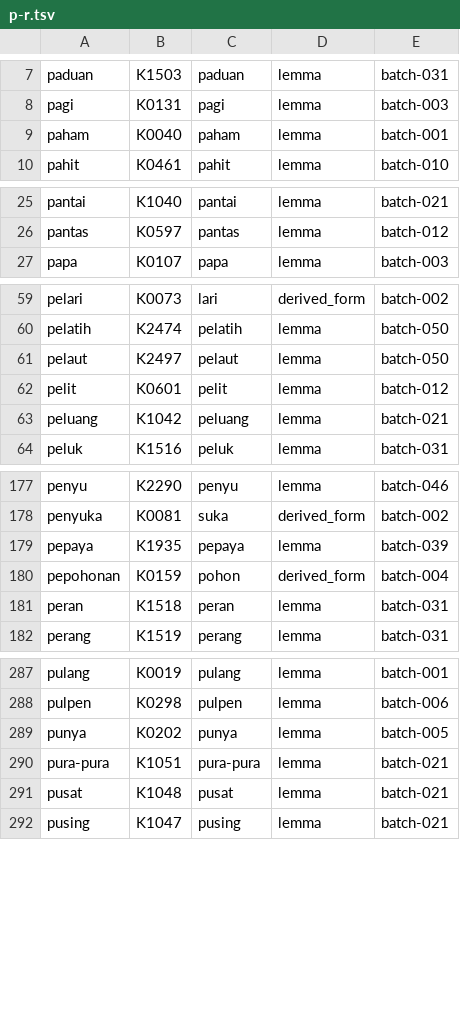
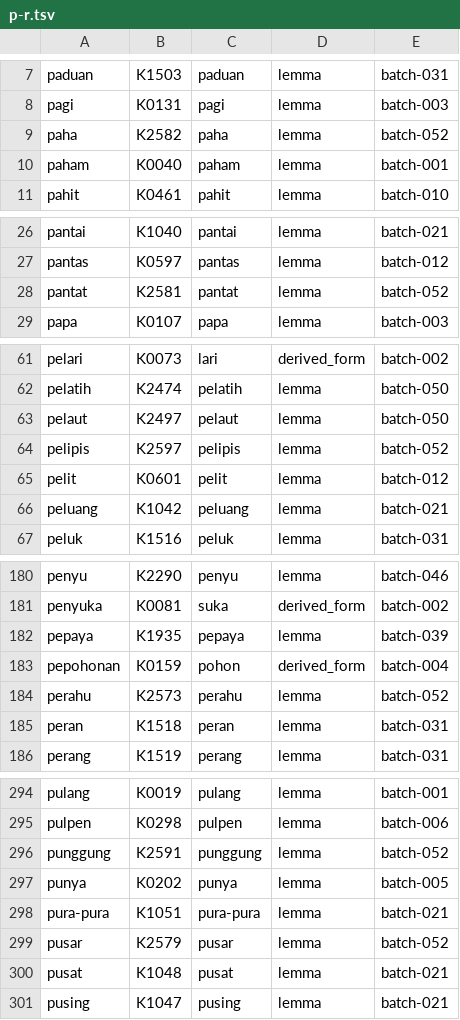
Before and after one commit to semoliginon-ops/Lexara-Chatbot, a TSV file: data/kamus/index/p-r.tsv, drawn as a sheet; only a part is shown, gaps mark what is left out; the diff covers the shown part only.

Commit message:
Update p-r token index for batch 052

```diff
--- a/data/kamus/index/p-r.tsv
+++ b/data/kamus/index/p-r.tsv
@@ -8,2 +8,3 @@ paduan	K1503	paduan	lemma	batch-031
 pagi	K0131	pagi	lemma	batch-003
+paha	K2582	paha	lemma	batch-052
 paham	K0040	paham	lemma	batch-001
@@ -26,2 +27,3 @@ pantai	K1040	pantai	lemma	batch-021
 pantas	K0597	pantas	lemma	batch-012
+pantat	K2581	pantat	lemma	batch-052
 papa	K0107	papa	lemma	batch-003
@@ -61,2 +63,3 @@ pelatih	K2474	pelatih	lemma	batch-050
 pelaut	K2497	pelaut	lemma	batch-050
+pelipis	K2597	pelipis	lemma	batch-052
 pelit	K0601	pelit	lemma	batch-012
@@ -180,2 +183,3 @@ pepaya	K1935	pepaya	lemma	batch-039
 pepohonan	K0159	pohon	derived_form	batch-004
+perahu	K2573	perahu	lemma	batch-052
 peran	K1518	peran	lemma	batch-031
@@ -288,4 +295,6 @@ pulang	K0019	pulang	lemma	batch-001
 pulpen	K0298	pulpen	lemma	batch-006
+punggung	K2591	punggung	lemma	batch-052
 punya	K0202	punya	lemma	batch-005
 pura-pura	K1051	pura-pura	lemma	batch-021
+pusar	K2579	pusar	lemma	batch-052
 pusat	K1048	pusat	lemma	batch-021
```
Also changed, not shown: 4 added rows elsewhere in this file.
